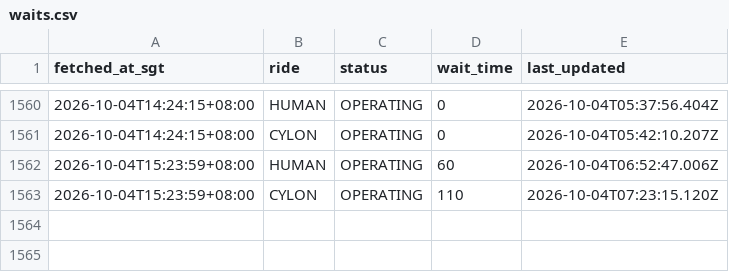
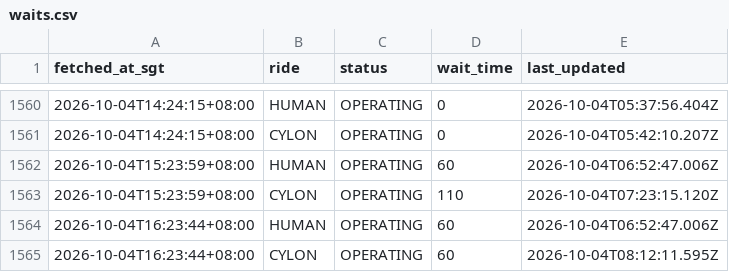
Before and after one commit to huiminli1998/uss-wait-times, a CSV file: waits.csv, drawn as a sheet; only a part is shown, gaps mark what is left out; the diff names each change by its address in the sheet, - before the commit and + after, or states it on an @@ line.

```diff
--- a/waits.csv
+++ b/waits.csv
+row 1564: 2026-10-04T16:23:44+08:00 | HUMAN | OPERATING | 60 | 2026-10-04T06:52:47.006Z
+row 1565: 2026-10-04T16:23:44+08:00 | CYLON | OPERATING | 60 | 2026-10-04T08:12:11.595Z
```
